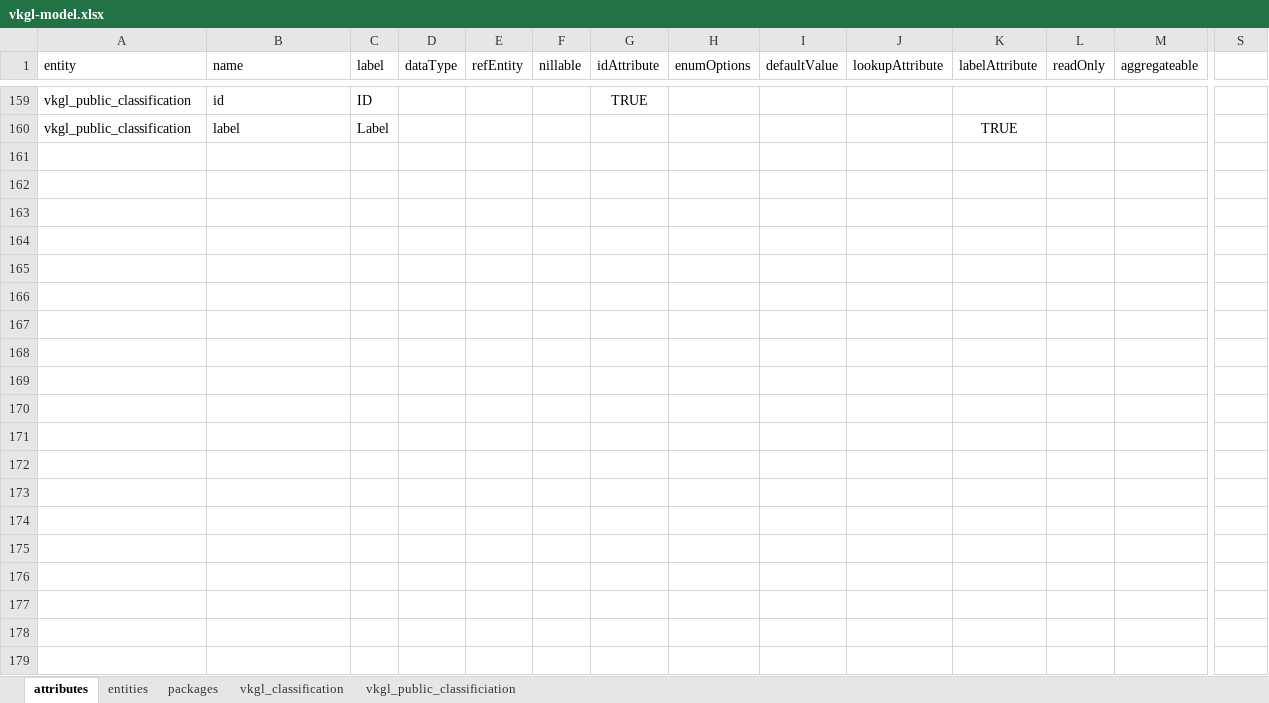
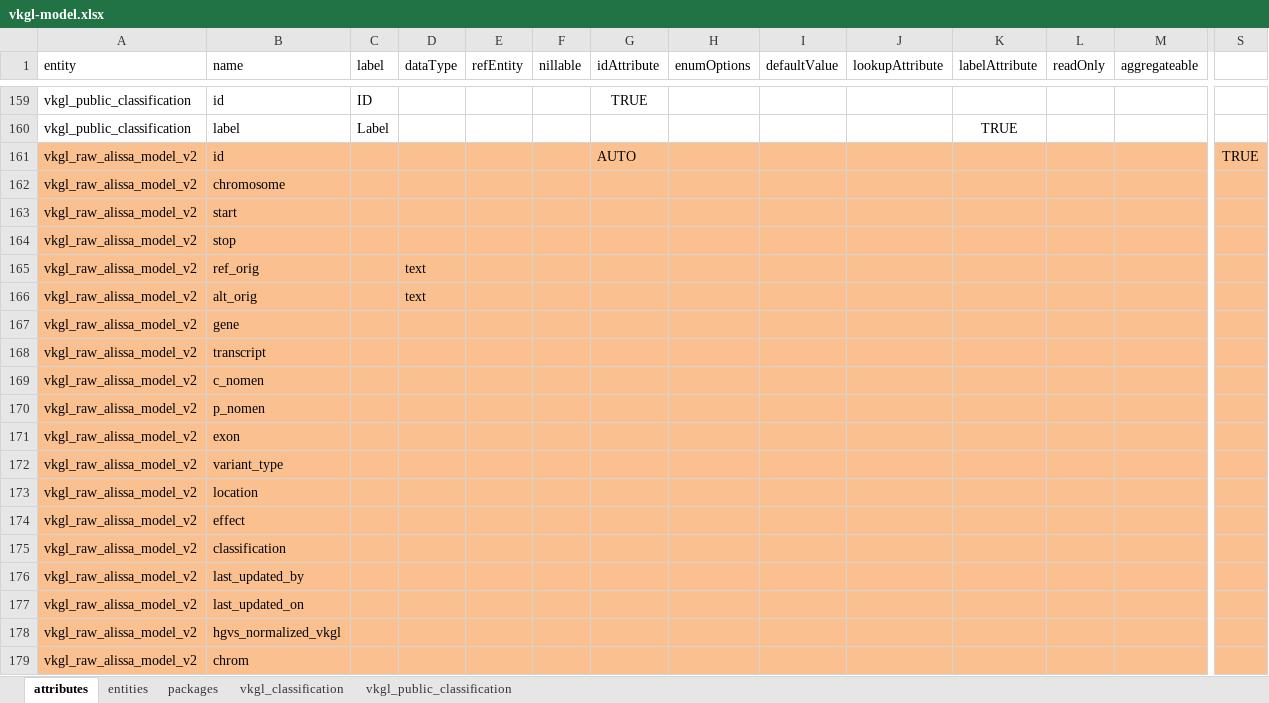
Before and after one commit to molgenis/molgenis-py-consensus, an Excel workbook: emx/vkgl-model.xlsx, sheet attributes, drawn as a sheet; only a part is shown, gaps mark what is left out; values as stored, in another font and other column widths than the file's, no borders; rows hold the shown columns only; the diff covers the shown part only; the diff names each change by its address in the sheet, - before the commit and + after, or states it on an @@ line.

```diff
--- a/emx/vkgl-model.xlsx (sheet attributes)
+++ b/emx/vkgl-model.xlsx (sheet attributes)
-sheet tab: vkgl_public_classificiation
+sheet tab: vkgl_public_classification
+row 161: vkgl_raw_alissa_model_v2 | id |  |  |  |  | AUTO |  |  |  |  |  |  | TRUE
+row 162: vkgl_raw_alissa_model_v2 | chromosome
+row 163: vkgl_raw_alissa_model_v2 | start
+row 164: vkgl_raw_alissa_model_v2 | stop
+row 165: vkgl_raw_alissa_model_v2 | ref_orig |  | text
+row 166: vkgl_raw_alissa_model_v2 | alt_orig |  | text
+row 167: vkgl_raw_alissa_model_v2 | gene
+row 168: vkgl_raw_alissa_model_v2 | transcript
+row 169: vkgl_raw_alissa_model_v2 | c_nomen
+row 170: vkgl_raw_alissa_model_v2 | p_nomen
+row 171: vkgl_raw_alissa_model_v2 | exon
+row 172: vkgl_raw_alissa_model_v2 | variant_type
+row 173: vkgl_raw_alissa_model_v2 | location
+row 174: vkgl_raw_alissa_model_v2 | effect
+row 175: vkgl_raw_alissa_model_v2 | classification
+row 176: vkgl_raw_alissa_model_v2 | last_updated_by
+row 177: vkgl_raw_alissa_model_v2 | last_updated_on
+row 178: vkgl_raw_alissa_model_v2 | hgvs_normalized_vkgl
+row 179: vkgl_raw_alissa_model_v2 | chrom
```
Also changed, not shown: 46 added rows elsewhere in this sheet, sheet entities, 14 other files.
